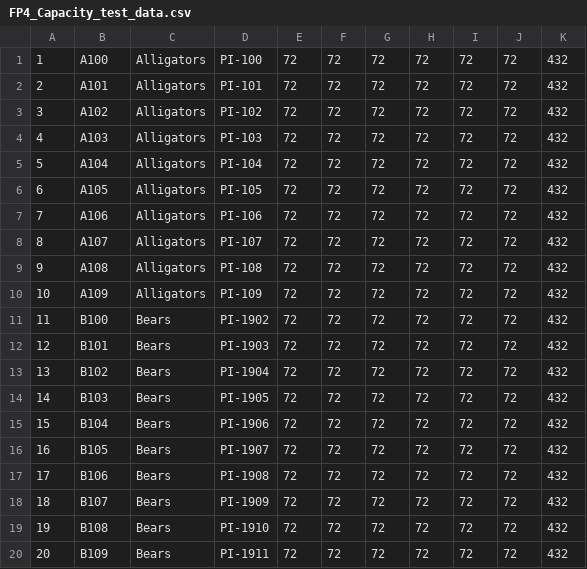
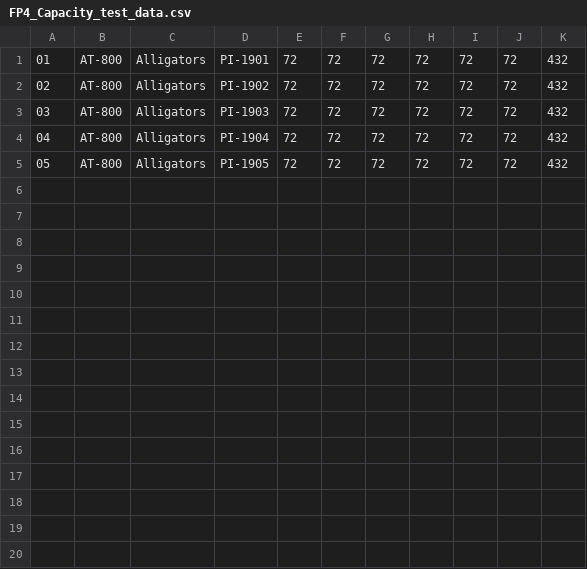
Before and after one commit to AnthonyFlowers/ics325safeproject, a CSV file: database/FP4_Capacity_test_data.csv, drawn as a sheet; removed rows and columns are numbered as before the commit, all else as after; the diff names each change by its address in the sheet, - before the commit and + after, or states it on an @@ line.

Commit message:
Updated test data
Added zeros to pad single digit numbers and updated data to work properly with the application.

```diff
--- a/database/FP4_Capacity_test_data.csv
+++ b/database/FP4_Capacity_test_data.csv
-row 1: 1 | A100 | Alligators | PI-100 | 72 | 72 | 72 | 72 | 72 | 72 | 432
@@ column A renumbered between rows 1 and 5 @@
-B1: A101
+B1: AT-800
-D1: PI-101
+D1: PI-1901
-row 3: 3 | A102 | Alligators | PI-102 | 72 | 72 | 72 | 72 | 72 | 72 | 432
-row 4: 4 | A103 | Alligators | PI-103 | 72 | 72 | 72 | 72 | 72 | 72 | 432
-row 5: 5 | A104 | Alligators | PI-104 | 72 | 72 | 72 | 72 | 72 | 72 | 432
-row 6: 6 | A105 | Alligators | PI-105 | 72 | 72 | 72 | 72 | 72 | 72 | 432
-row 7: 7 | A106 | Alligators | PI-106 | 72 | 72 | 72 | 72 | 72 | 72 | 432
-row 8: 8 | A107 | Alligators | PI-107 | 72 | 72 | 72 | 72 | 72 | 72 | 432
-row 9: 9 | A108 | Alligators | PI-108 | 72 | 72 | 72 | 72 | 72 | 72 | 432
-row 10: 10 | A109 | Alligators | PI-109 | 72 | 72 | 72 | 72 | 72 | 72 | 432
-B2: B100
+B2: AT-800
-C2:C5: Bears
+C2:C5: Alligators
-B3: B101
+B3: AT-800
-B4: B102
+B4: AT-800
-B5: B103
+B5: AT-800
-row 15: 15 | B104 | Bears | PI-1906 | 72 | 72 | 72 | 72 | 72 | 72 | 432
-row 16: 16 | B105 | Bears | PI-1907 | 72 | 72 | 72 | 72 | 72 | 72 | 432
-row 17: 17 | B106 | Bears | PI-1908 | 72 | 72 | 72 | 72 | 72 | 72 | 432
-row 18: 18 | B107 | Bears | PI-1909 | 72 | 72 | 72 | 72 | 72 | 72 | 432
-row 19: 19 | B108 | Bears | PI-1910 | 72 | 72 | 72 | 72 | 72 | 72 | 432
-row 20: 20 | B109 | Bears | PI-1911 | 72 | 72 | 72 | 72 | 72 | 72 | 432
```
Also changed, not shown: database/FP4_employees_data.csv, database/FP4_membership_data.csv.
